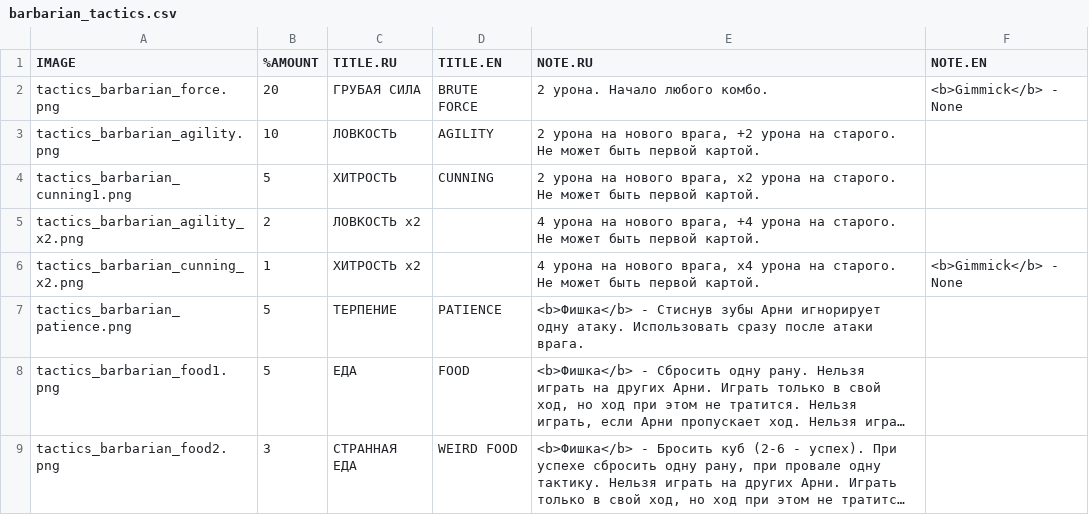
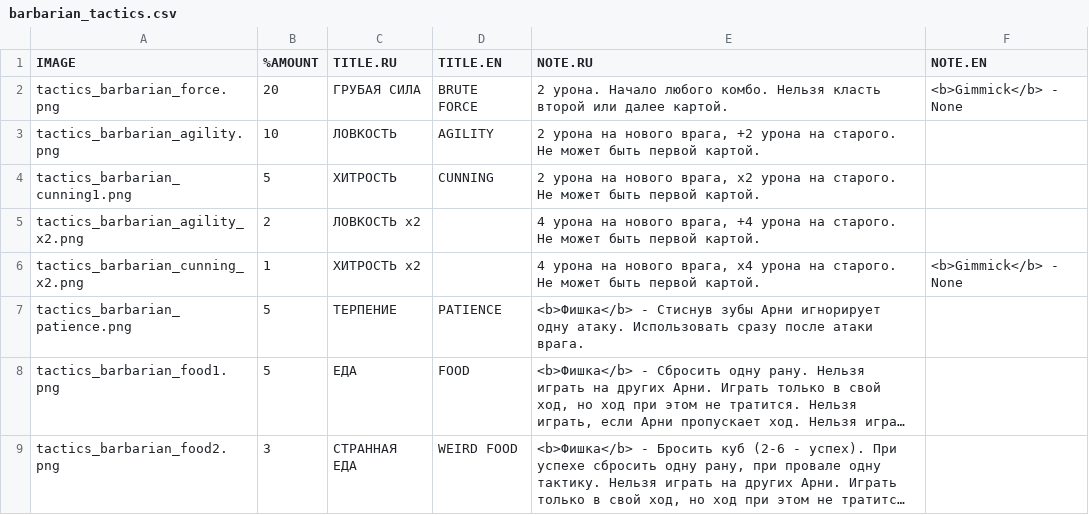
Before and after one commit to murkypagan/Arnie, a CSV file: barbarian_tactics.csv, drawn as a sheet; long unchanged cells end in ….

```diff
--- a/barbarian_tactics.csv
+++ b/barbarian_tactics.csv
@@ -1,3 +1,3 @@
 "IMAGE","%AMOUNT","TITLE.RU","TITLE.EN","NOTE.RU","NOTE.EN"
-"tactics_barbarian_force.png",20,"ГРУБАЯ СИЛА","BRUTE FORCE","2 урона. Начало любого комбо.","<b>Gimmick</b> - None"
+"tactics_barbarian_force.png",20,"ГРУБАЯ СИЛА","BRUTE FORCE","2 урона. Начало любого комбо. Нельзя класть второй или далее картой.","<b>Gimmick</b> - None"
 "tactics_barbarian_agility.png",10,"ЛОВКОСТЬ","AGILITY","2 урона на нового врага, +2 урона на старого. Не может быть первой картой.",
```
Also changed, not shown: char_cards.csv, commando_enemies.csv, 3 other files.
